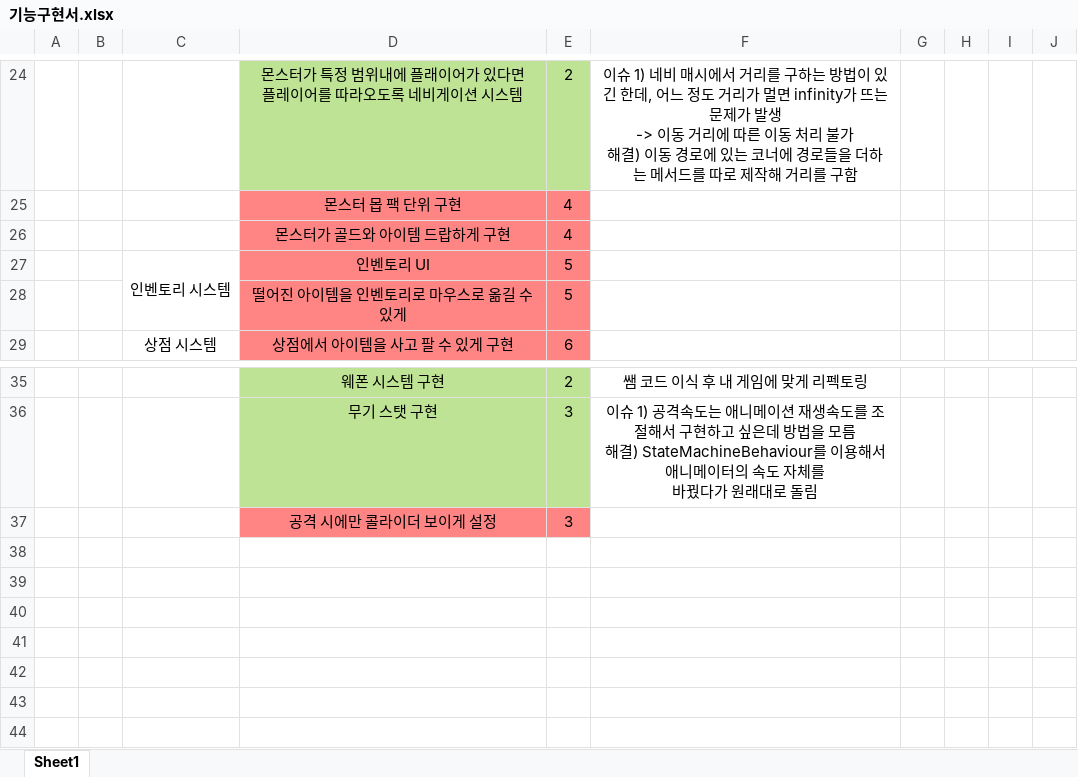
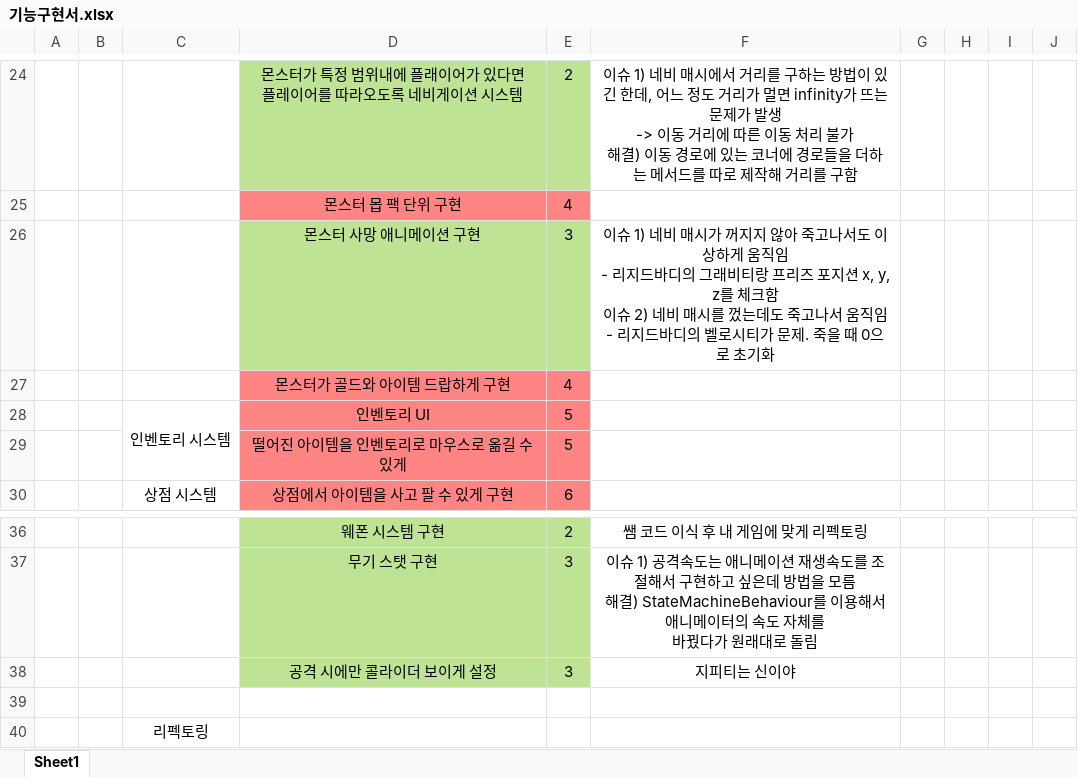
Before and after one commit to kjh7568/3D_Project, an Excel workbook: 기능구현서.xlsx, sheet Sheet1, drawn as a sheet; only a part is shown, gaps mark what is left out; values as stored, in another font and other column widths than the file's, no borders; addresses are those after the commit; ↵ is a line break in a cell; the diff names each change by its address in the sheet, - before the commit and + after, or states it on an @@ line.

Commit message:
Collider controll & Dead animation
1. 공격 시에만 콜라이더가 켜짐
2. 사망 애니메이션 적용

```diff
--- a/기능구현서.xlsx (sheet Sheet1)
+++ b/기능구현서.xlsx (sheet Sheet1)
+row 26:  |  |  | 몬스터 사망 애니메이션 구현 | 3 | 이슈 1) 네비 매시가 꺼지지 않아 죽고나서도 이상하게 움직임 ↵ - 리지드바디의 그래비티랑 프리즈 포지션 x, y, z를 체크함 ↵ 이슈 2) 네비 매시를 껐는데도 죽고나서 움직임 ↵ - 리지드바디의 벨로시티가 문제. 죽을 때 0으로 초기화
-D38:E38 fill: #FF8585
+D38:E38 fill: #BEE395
-F38: (empty)
+F38: 지피티는 신이야
+row 39: (empty)
+row 40:  |  | 리펙토링
```
Also changed, not shown: 7 other files.
